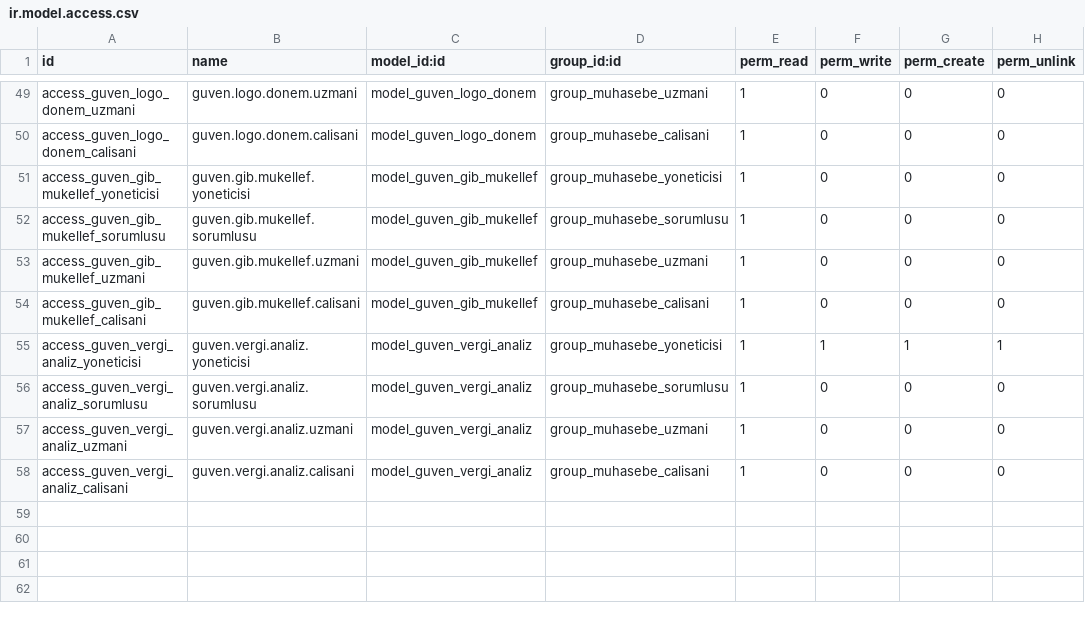
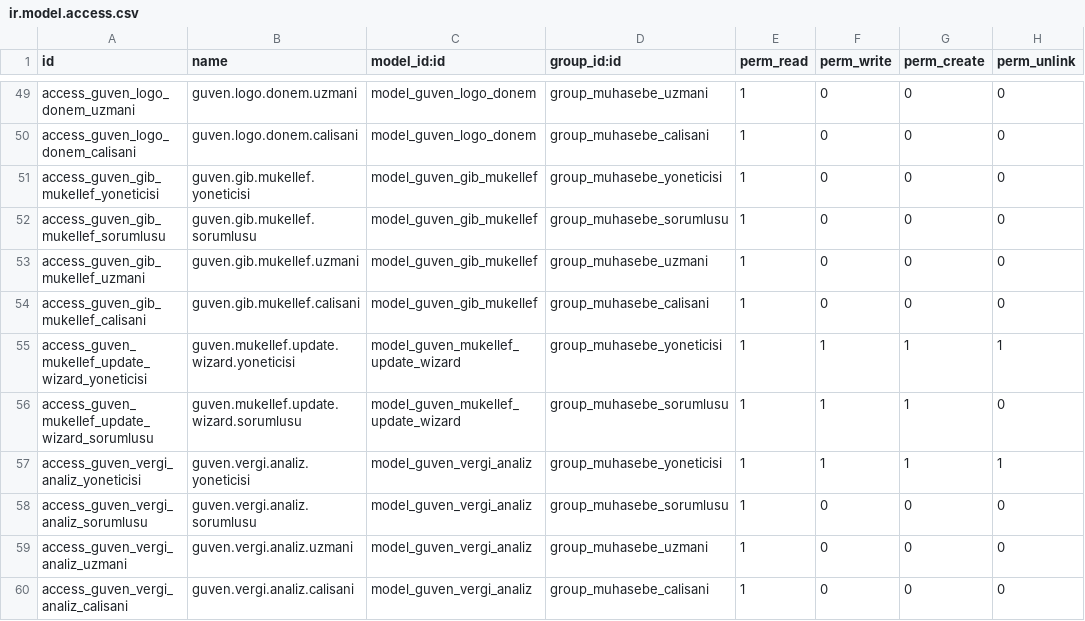
Before and after one commit to tsstekdeveloper/guven_addons, a CSV file: guven_fatura_analiz/security/ir.model.access.csv, drawn as a sheet; only a part is shown, gaps mark what is left out; the diff names each change by its address in the sheet, - before the commit and + after, or states it on an @@ line.

Commit message:
Add mukellef update wizard feeding from GİB and Logo invoice tables
- New wizard with confirmation dialog, 2-step process
- Step 1: SELECT sender/receiver UNION FROM guven_fatura, update titles
  for existing records, create new with kaynak='gib'
- Step 2: SELECT vkn/tckn UNION FROM guven_logo_fatura, skip existing,
  create new with kaynak='logo' and title via LOGO-MUK-XXXXXXX sequence
- Empty identifiers are skipped
- ir.sequence guven.gib.mukellef.logo with 7-digit padding
- HTML report with per-step stats

```diff
--- a/guven_fatura_analiz/security/ir.model.access.csv
+++ b/guven_fatura_analiz/security/ir.model.access.csv
+row 55: access_guven_mukellef_update_wizard_yoneticisi | guven.mukellef.update.wizard.yoneticisi | model_guven_mukellef_update_wizard | group_muhasebe_yoneticisi | 1 | 1 | 1 | 1
+row 56: access_guven_mukellef_update_wizard_sorumlusu | guven.mukellef.update.wizard.sorumlusu | model_guven_mukellef_update_wizard | group_muhasebe_sorumlusu | 1 | 1 | 1 | 0
```
Also changed, not shown: 7 other files.
